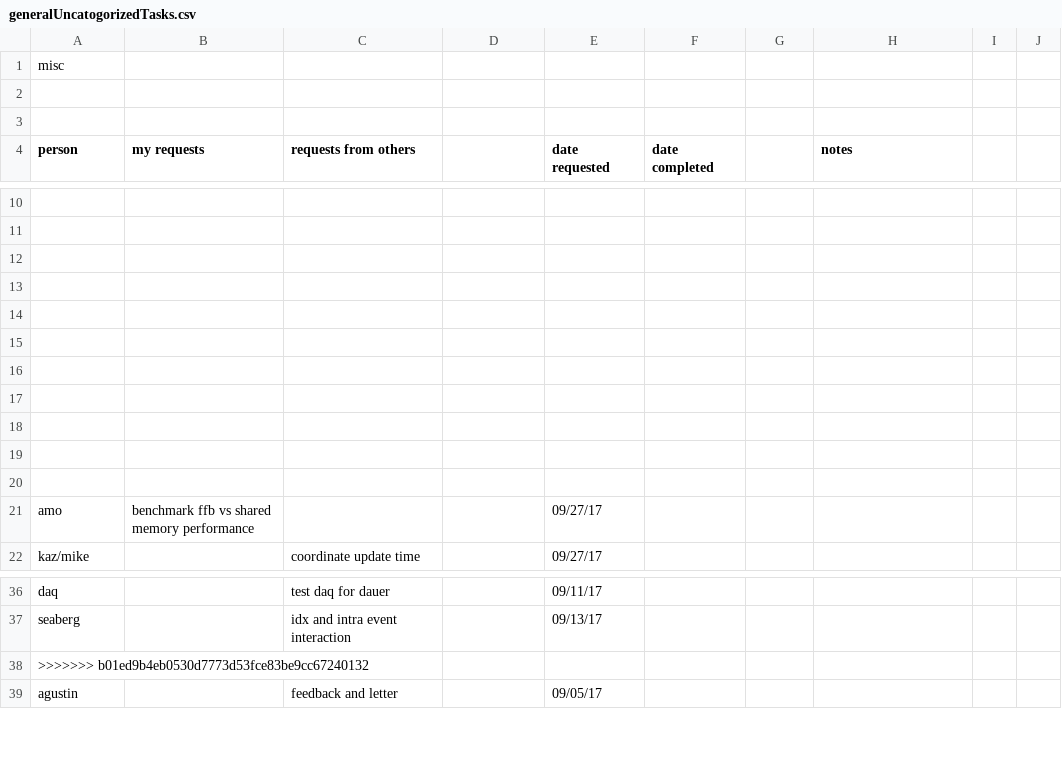
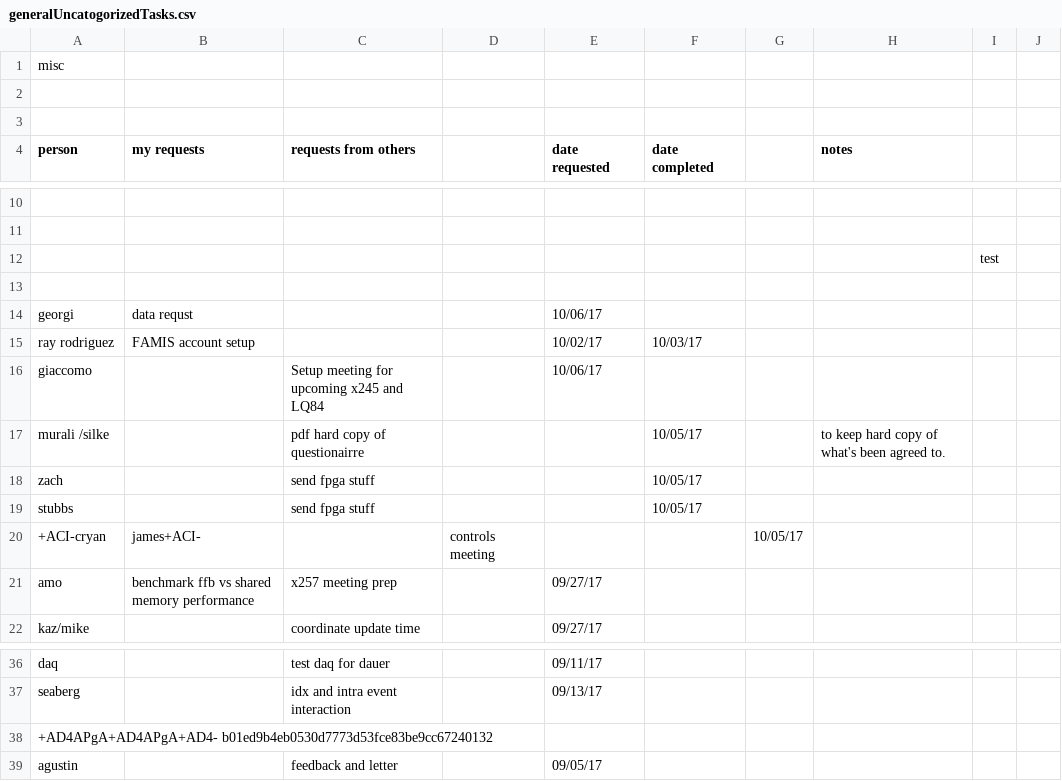
Before and after one commit to sioan/softXRayDataAndControls, a CSV file: taskManagement/generalUncatogorizedTasks.csv, drawn as a sheet; only a part is shown, gaps mark what is left out.

Commit message:
ssh commands, loading epics parameters, and notes

```diff
--- a/taskManagement/generalUncatogorizedTasks.csv
+++ b/taskManagement/generalUncatogorizedTasks.csv
@@ -11,12 +11,12 @@ person,my requests,requests from others,,date requested,date completed,,notes,
 ,,,,,,,,
+,,,,,,,,test
 ,,,,,,,,
-,,,,,,,,
-,,,,,,,,
-,,,,,,,,
-,,,,,,,,
-,,,,,,,,
-,,,,,,,,
-,,,,,,,,
-,,,,,,,,
-amo,benchmark ffb vs shared memory performance,,,09/27/17,,,,
+georgi,data requst,,,10/06/17,,,,
+ray rodriguez,FAMIS account setup,,,10/02/17,10/03/17,,,
+giaccomo,,Setup meeting for upcoming x245 and LQ84,,10/06/17,,,,
+murali /silke,,pdf hard copy of questionairre,,,10/05/17,,to keep hard copy of what's been agreed to.,
+zach,,send fpga stuff,,,10/05/17,,,
+stubbs,,send fpga stuff,,,10/05/17,,,
++ACI-cryan, james+ACI-,,controls meeting,,,10/05/17,,,
+amo,benchmark ffb vs shared memory performance,x257 meeting prep,,09/27/17,,,,
 kaz/mike,,coordinate update time,,09/27/17,,,,
@@ -37,3 +37,3 @@ daq,,test daq for dauer,,09/11/17,,,,
 seaberg,,idx and intra event interaction,,09/13/17,,,,
->>>>>>> b01ed9b4eb0530d7773d53fce83be9cc67240132,,,,,,,,
++AD4APgA+AD4APgA+AD4- b01ed9b4eb0530d7773d53fce83be9cc67240132,,,,,,,,
 agustin,,feedback and letter,,09/05/17,,,,
```
Also changed, not shown: 10 other files.
